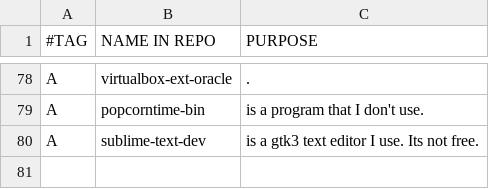
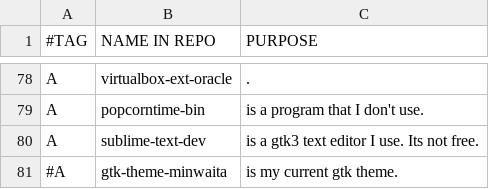
Before and after one commit to ispanos/anergos, a CSV file: programs/i3.csv, drawn as a sheet; only a part is shown, gaps mark what is left out; the diff names each change by its address in the sheet, - before the commit and + after, or states it on an @@ line.

```diff
--- a/programs/i3.csv
+++ b/programs/i3.csv
+row 81: #A | gtk-theme-minwaita | is my current gtk theme.
```
Also changed, not shown: programs/i3testing.csv, 1 other file.
